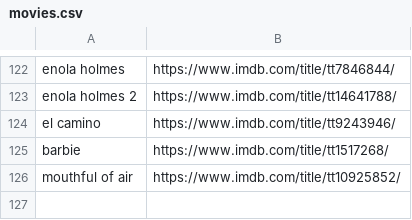
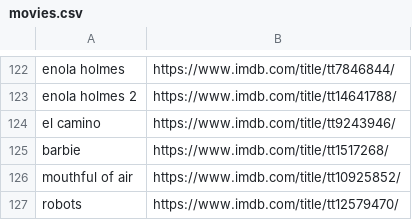
Before and after one commit to kusti420/420recommendations, a CSV file: kusti420recommendations/movies.csv, drawn as a sheet; only a part is shown, gaps mark what is left out; the diff names each change by its address in the sheet, - before the commit and + after, or states it on an @@ line.

Commit message:
idk

```diff
--- a/kusti420recommendations/movies.csv
+++ b/kusti420recommendations/movies.csv
+row 127: robots | https://www.imdb.com/title/tt12579470/
```
